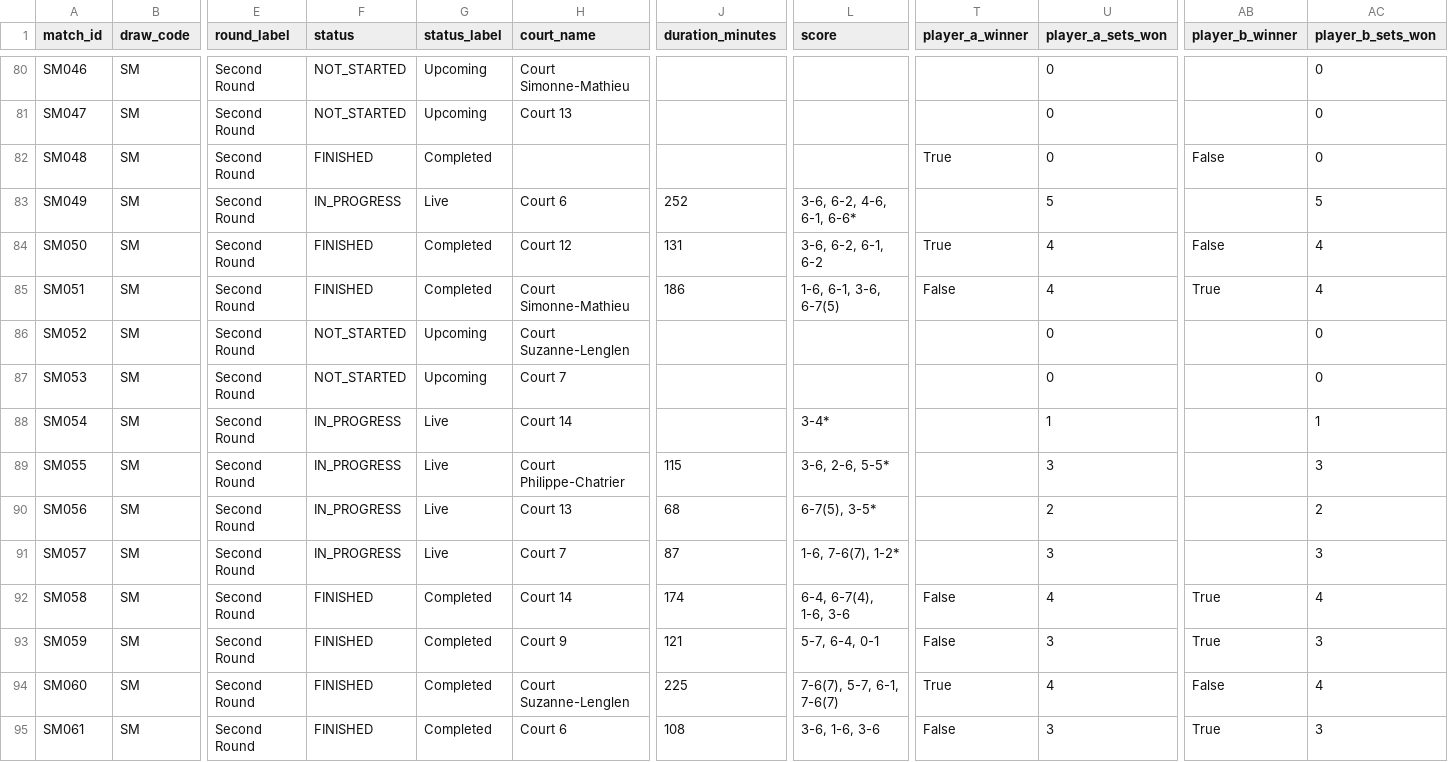
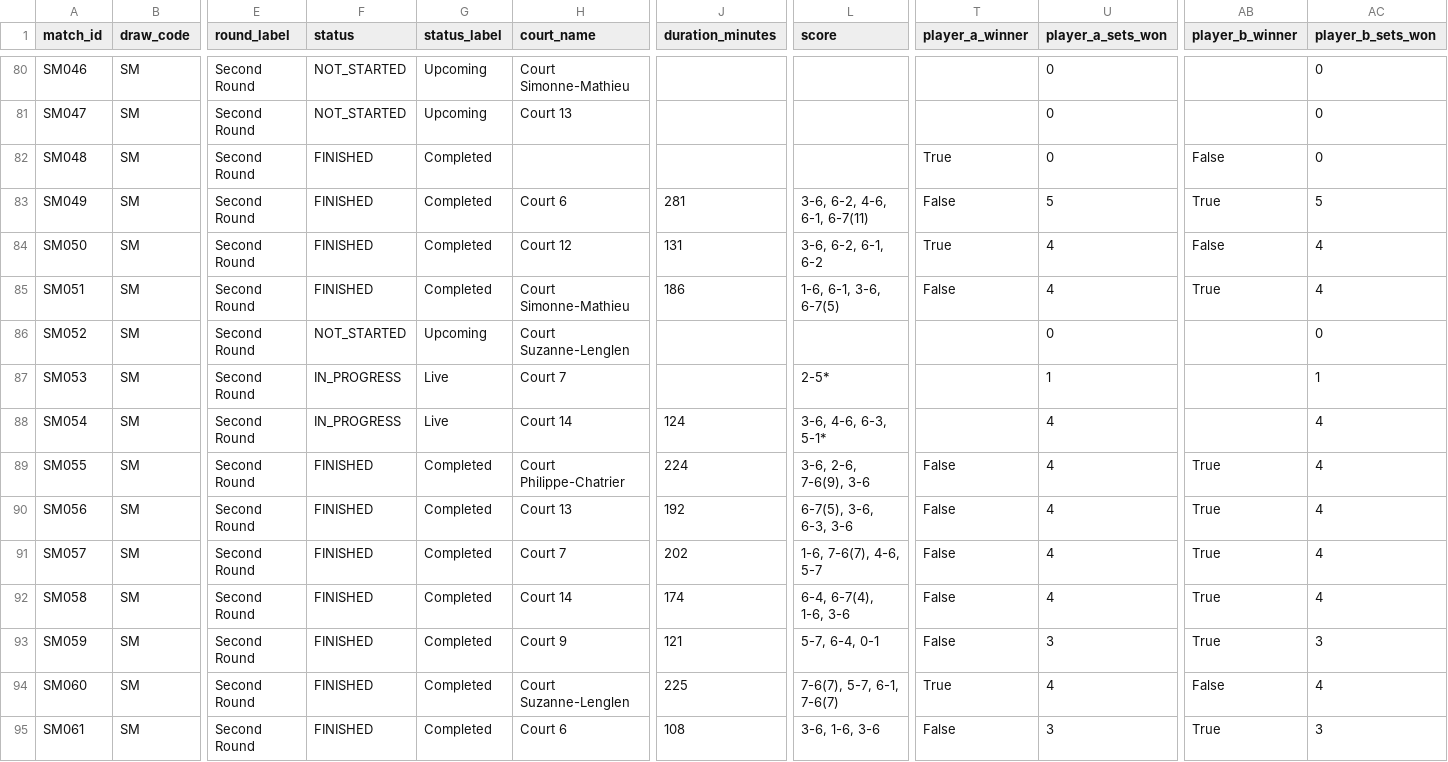
Before and after one commit to 3573b4n/roland-data-garros, a CSV file: data/matches.csv, drawn as a sheet; only a part is shown, gaps mark what is left out; the diff covers the shown part only; the diff names each change by its address in the sheet, - before the commit and + after, or states it on an @@ line.

```diff
--- a/data/matches.csv
+++ b/data/matches.csv
-F83 (status): IN_PROGRESS
+F83 (status): FINISHED
-G83 (status_label): Live
+G83 (status_label): Completed
-J83 (duration_minutes): 252
+J83 (duration_minutes): 281
-L83 (score): 3-6, 6-2, 4-6, 6-1, 6-6*
+L83 (score): 3-6, 6-2, 4-6, 6-1, 6-7(11)
-T83 (player_a_winner): (empty)
+T83 (player_a_winner): False
-AB83 (player_b_winner): (empty)
+AB83 (player_b_winner): True
-F87 (status): NOT_STARTED
+F87 (status): IN_PROGRESS
-G87 (status_label): Upcoming
+G87 (status_label): Live
-L87 (score): (empty)
+L87 (score): 2-5*
-U87 (player_a_sets_won): 0
+U87 (player_a_sets_won): 1
-AC87 (player_b_sets_won): 0
+AC87 (player_b_sets_won): 1
-J88 (duration_minutes): (empty)
+J88 (duration_minutes): 124
-L88 (score): 3-4*
+L88 (score): 3-6, 4-6, 6-3, 5-1*
-U88 (player_a_sets_won): 1
+U88 (player_a_sets_won): 4
-AC88 (player_b_sets_won): 1
+AC88 (player_b_sets_won): 4
-F89:F91 (status): IN_PROGRESS
+F89:F91 (status): FINISHED
-G89:G91 (status_label): Live
+G89:G91 (status_label): Completed
-J89 (duration_minutes): 115
+J89 (duration_minutes): 224
-L89 (score): 3-6, 2-6, 5-5*
+L89 (score): 3-6, 2-6, 7-6(9), 3-6
-T89:T91 (player_a_winner): (empty)
+T89:T91 (player_a_winner): False
-U89 (player_a_sets_won): 3
+U89 (player_a_sets_won): 4
-AB89:AB91 (player_b_winner): (empty)
+AB89:AB91 (player_b_winner): True
-AC89 (player_b_sets_won): 3
+AC89 (player_b_sets_won): 4
-J90 (duration_minutes): 68
+J90 (duration_minutes): 192
-L90 (score): 6-7(5), 3-5*
+L90 (score): 6-7(5), 3-6, 6-3, 3-6
-U90 (player_a_sets_won): 2
+U90 (player_a_sets_won): 4
-AC90 (player_b_sets_won): 2
+AC90 (player_b_sets_won): 4
-J91 (duration_minutes): 87
+J91 (duration_minutes): 202
-L91 (score): 1-6, 7-6(7), 1-2*
+L91 (score): 1-6, 7-6(7), 4-6, 5-7
-U91 (player_a_sets_won): 3
+U91 (player_a_sets_won): 4
-AC91 (player_b_sets_won): 3
+AC91 (player_b_sets_won): 4
```
Also changed, not shown: 89 edited cells elsewhere in this file, data/players.csv, 1 other file.
